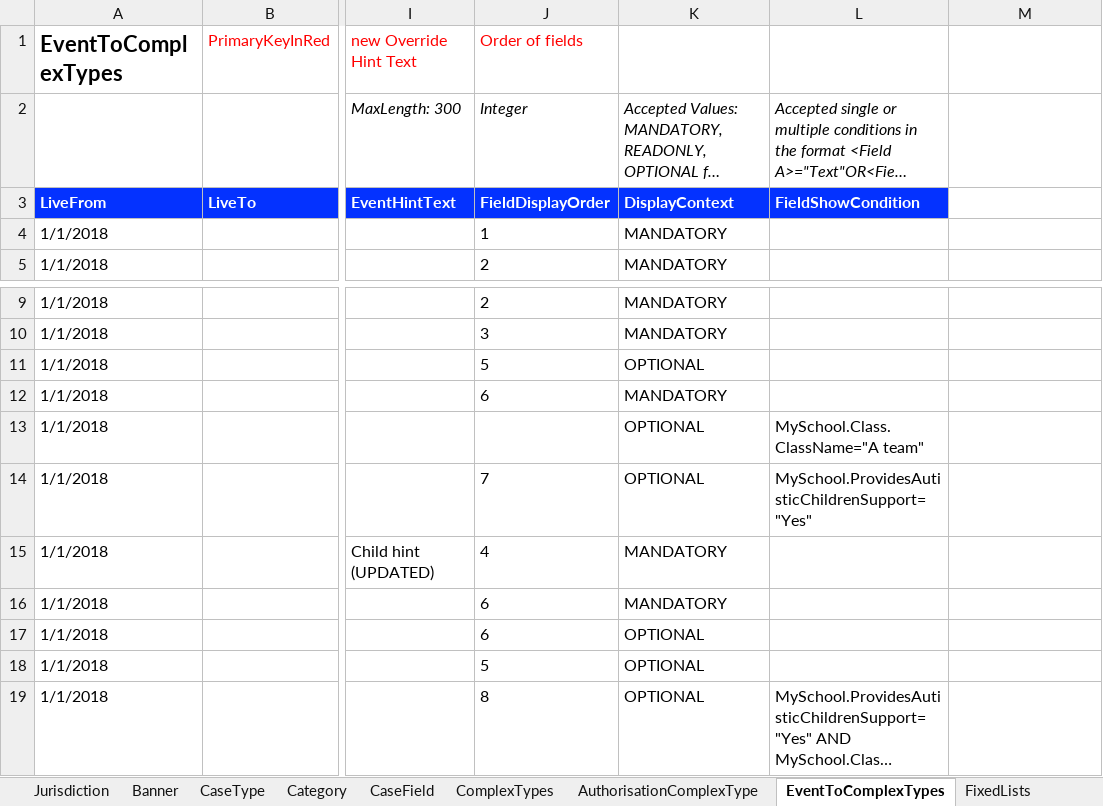
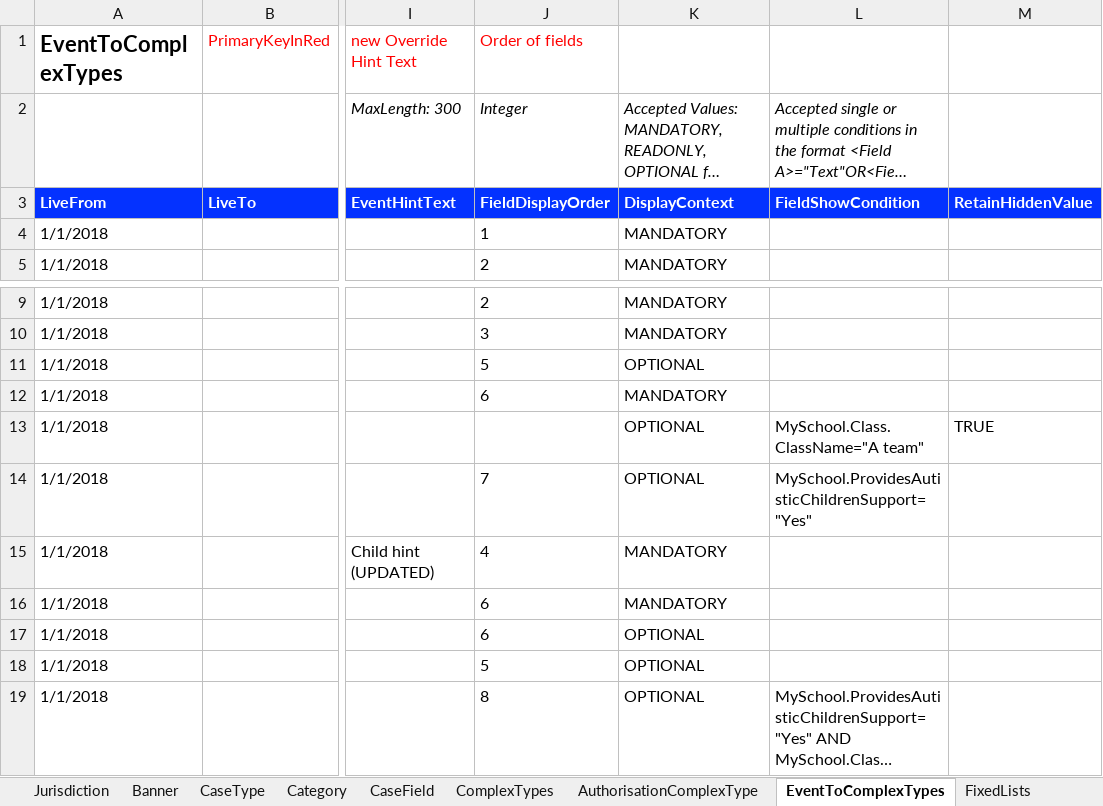
Before and after one commit to hmcts/befta-fw, an Excel workbook: src/main/resources/uk/gov/hmcts/befta/dse/ccd/definitions/excel/BEFTA_Master_Definition.xlsx, sheet EventToComplexTypes, drawn as a sheet; only a part is shown, gaps mark what is left out; long unchanged cells end in …; values as stored, in another font and other column widths than the file's, no borders; table styles not drawn; the diff names each change by its address in the sheet, - before the commit and + after, or states it on an @@ line.

Commit message:
RDM-10823 Add missing retainHiddenValue functional tests for RDM-9754

```diff
--- a/src/main/resources/uk/gov/hmcts/befta/dse/ccd/definitions/excel/BEFTA_Master_Definition.xlsx (sheet EventToComplexTypes)
+++ b/src/main/resources/uk/gov/hmcts/befta/dse/ccd/definitions/excel/BEFTA_Master_Definition.xlsx (sheet EventToComplexTypes)
-M3: (empty)
+M3: RetainHiddenValue
-M3 fill: none
+M3 fill: #0432FF
-M13: (empty)
+M13: TRUE
```
Also changed, not shown: sheet ComplexTypes, sheet CaseEventToFields, 5 other files.
